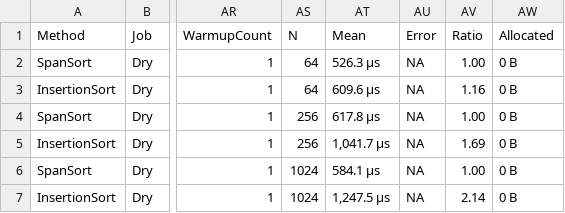
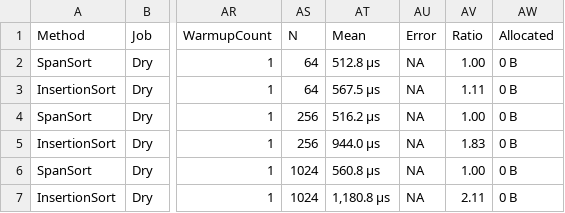
Before and after one commit to IAFahim/IAFahim.CS.New, a CSV file: bench/results/IAFahim.Sort.Bench.InsertionBench-report.csv, drawn as a sheet; only a part is shown, gaps mark what is left out; the diff names each change by its address in the sheet, - before the commit and + after, or states it on an @@ line.

```diff
--- a/bench/results/IAFahim.Sort.Bench.InsertionBench-report.csv
+++ b/bench/results/IAFahim.Sort.Bench.InsertionBench-report.csv
-AT2 (Mean): 526.3 μs
+AT2 (Mean): 512.8 μs
-AT3 (Mean): 609.6 μs
+AT3 (Mean): 567.5 μs
-AV3 (Ratio): 1.16
+AV3 (Ratio): 1.11
-AT4 (Mean): 617.8 μs
+AT4 (Mean): 516.2 μs
-AT5 (Mean): 1,041.7 μs
+AT5 (Mean): 944.0 μs
-AV5 (Ratio): 1.69
+AV5 (Ratio): 1.83
-AT6 (Mean): 584.1 μs
+AT6 (Mean): 560.8 μs
-AT7 (Mean): 1,247.5 μs
+AT7 (Mean): 1,180.8 μs
-AV7 (Ratio): 2.14
+AV7 (Ratio): 2.11
```
Also changed, not shown: 2 other files.
